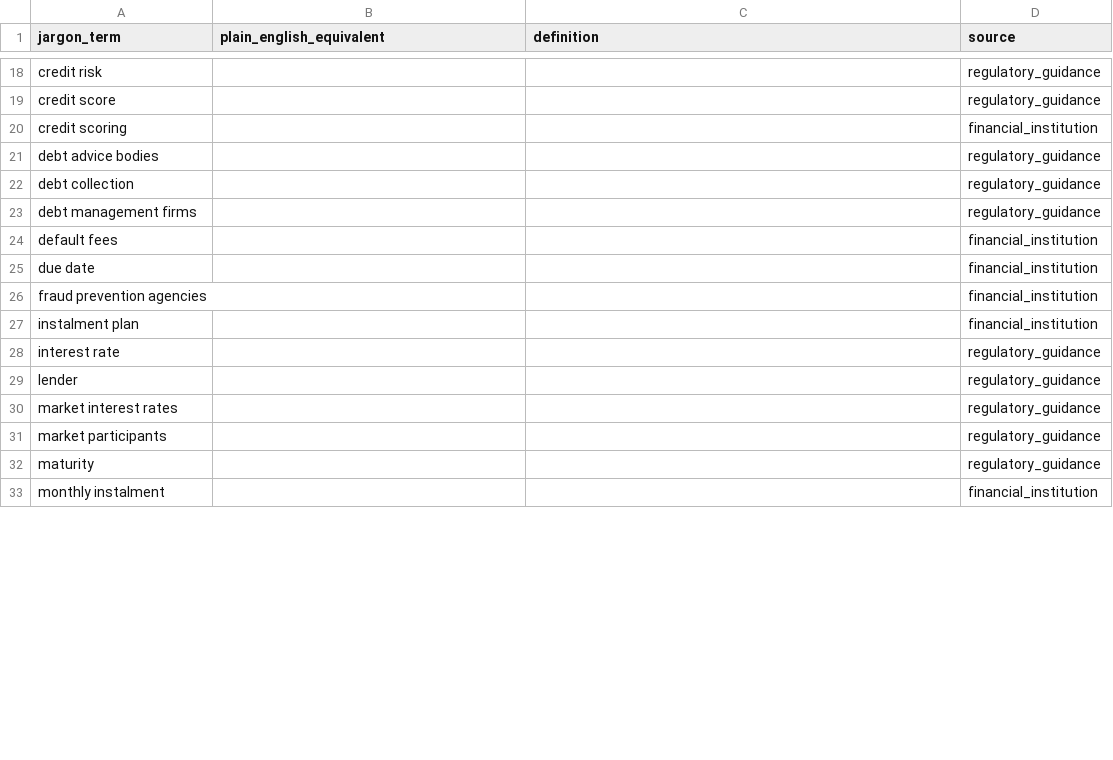
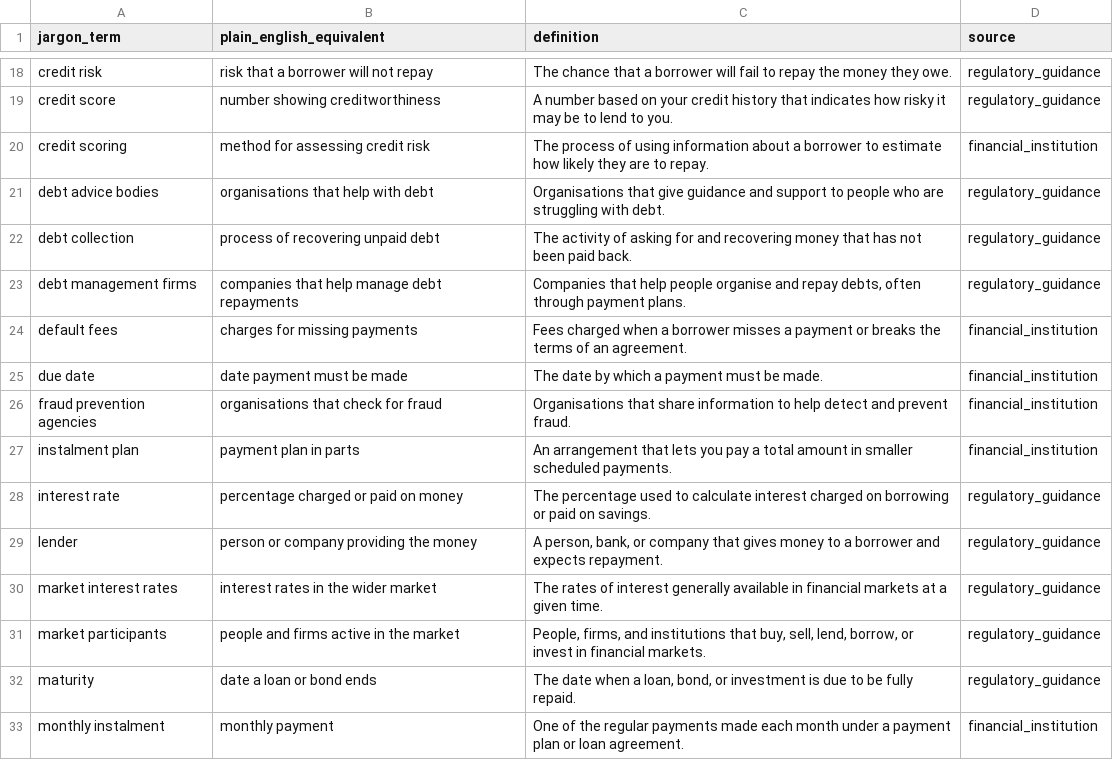
Before and after one commit to jw2333-null/team7-financial-simplification, a CSV file: data/glossary/glossary.csv, drawn as a sheet; only a part is shown, gaps mark what is left out; the diff covers the shown part only; the diff names each change by its address in the sheet, - before the commit and + after, or states it on an @@ line.

```diff
--- a/data/glossary/glossary.csv
+++ b/data/glossary/glossary.csv
-B18 (plain_english_equivalent): (empty)
+B18 (plain_english_equivalent): risk that a borrower will not repay
-C18 (definition): (empty)
+C18 (definition): The chance that a borrower will fail to repay the money they owe.
-B19 (plain_english_equivalent): (empty)
+B19 (plain_english_equivalent): number showing creditworthiness
-C19 (definition): (empty)
+C19 (definition): A number based on your credit history that indicates how risky it may be to lend to you.
-B20 (plain_english_equivalent): (empty)
+B20 (plain_english_equivalent): method for assessing credit risk
-C20 (definition): (empty)
+C20 (definition): The process of using information about a borrower to estimate how likely they are to repay.
-B21 (plain_english_equivalent): (empty)
+B21 (plain_english_equivalent): organisations that help with debt
-C21 (definition): (empty)
+C21 (definition): Organisations that give guidance and support to people who are struggling with debt.
-B22 (plain_english_equivalent): (empty)
+B22 (plain_english_equivalent): process of recovering unpaid debt
-C22 (definition): (empty)
+C22 (definition): The activity of asking for and recovering money that has not been paid back.
-B23 (plain_english_equivalent): (empty)
+B23 (plain_english_equivalent): companies that help manage debt repayments
-C23 (definition): (empty)
+C23 (definition): Companies that help people organise and repay debts, often through payment plans.
-B24 (plain_english_equivalent): (empty)
+B24 (plain_english_equivalent): charges for missing payments
-C24 (definition): (empty)
+C24 (definition): Fees charged when a borrower misses a payment or breaks the terms of an agreement.
-B25 (plain_english_equivalent): (empty)
+B25 (plain_english_equivalent): date payment must be made
-C25 (definition): (empty)
+C25 (definition): The date by which a payment must be made.
-B26 (plain_english_equivalent): (empty)
+B26 (plain_english_equivalent): organisations that check for fraud
-C26 (definition): (empty)
+C26 (definition): Organisations that share information to help detect and prevent fraud.
-B27 (plain_english_equivalent): (empty)
+B27 (plain_english_equivalent): payment plan in parts
-C27 (definition): (empty)
+C27 (definition): An arrangement that lets you pay a total amount in smaller scheduled payments.
-B28 (plain_english_equivalent): (empty)
+B28 (plain_english_equivalent): percentage charged or paid on money
-C28 (definition): (empty)
+C28 (definition): The percentage used to calculate interest charged on borrowing or paid on savings.
-B29 (plain_english_equivalent): (empty)
+B29 (plain_english_equivalent): person or company providing the money
-C29 (definition): (empty)
+C29 (definition): A person, bank, or company that gives money to a borrower and expects repayment.
-B30 (plain_english_equivalent): (empty)
+B30 (plain_english_equivalent): interest rates in the wider market
-C30 (definition): (empty)
+C30 (definition): The rates of interest generally available in financial markets at a given time.
-B31 (plain_english_equivalent): (empty)
+B31 (plain_english_equivalent): people and firms active in the market
-C31 (definition): (empty)
+C31 (definition): People, firms, and institutions that buy, sell, lend, borrow, or invest in financial markets.
-B32 (plain_english_equivalent): (empty)
+B32 (plain_english_equivalent): date a loan or bond ends
-C32 (definition): (empty)
+C32 (definition): The date when a loan, bond, or investment is due to be fully repaid.
-B33 (plain_english_equivalent): (empty)
+B33 (plain_english_equivalent): monthly payment
-C33 (definition): (empty)
+C33 (definition): One of the regular payments made each month under a payment plan or loan agreement.
```
Also changed, not shown: 48 edited cells elsewhere in this file.
